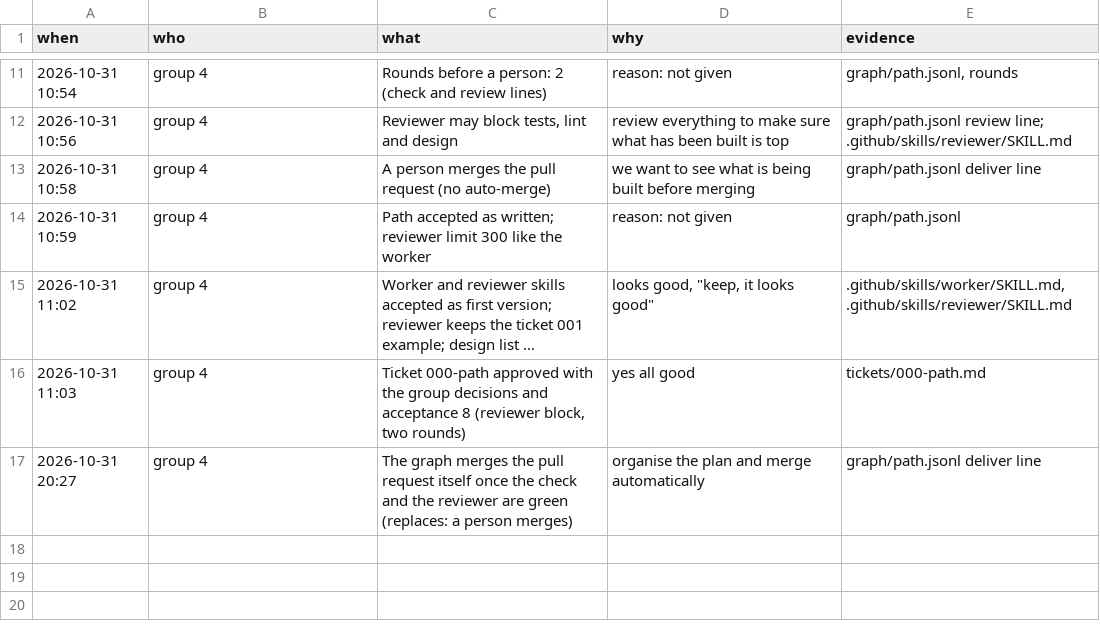
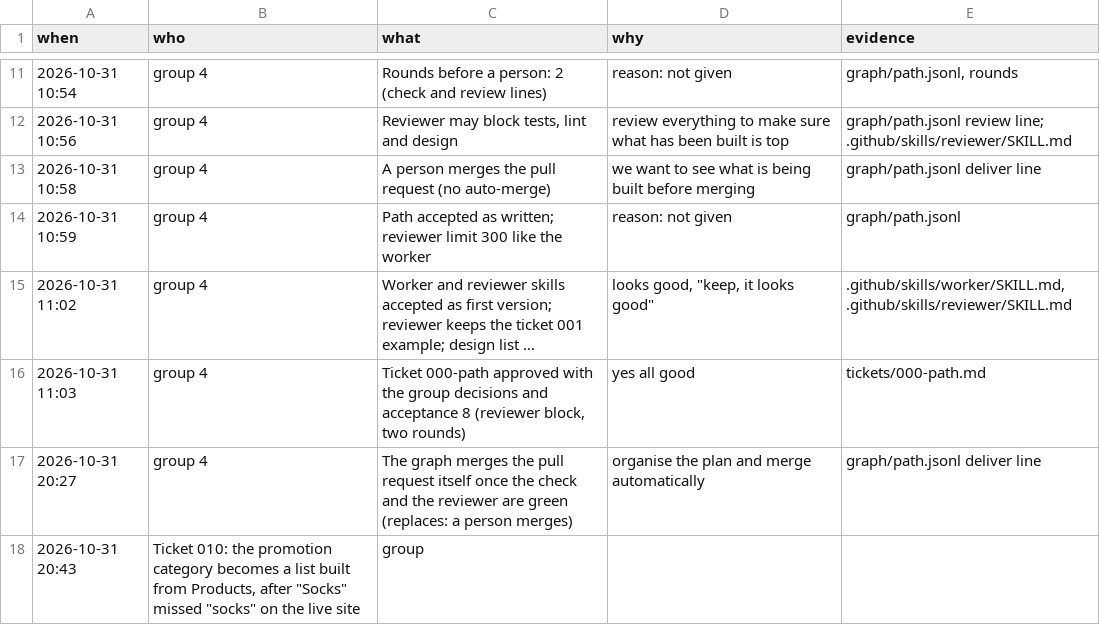
Before and after one commit to thellmwhisperer/sdd-workshop, a TSV file: group-4/notes/decisions.tsv, drawn as a sheet; only a part is shown, gaps mark what is left out; long unchanged cells end in …; the diff names each change by its address in the sheet, - before the commit and + after, or states it on an @@ line.

Commit message:
Ticket 010: category chosen from the shop's own

```diff
--- a/group-4/notes/decisions.tsv
+++ b/group-4/notes/decisions.tsv
+row 18: 2026-10-31 20:43 | Ticket 010: the promotion category becomes a list built from Products, after "Socks" missed "socks" on the live site | group
```
Also changed, not shown: 1 other file.
